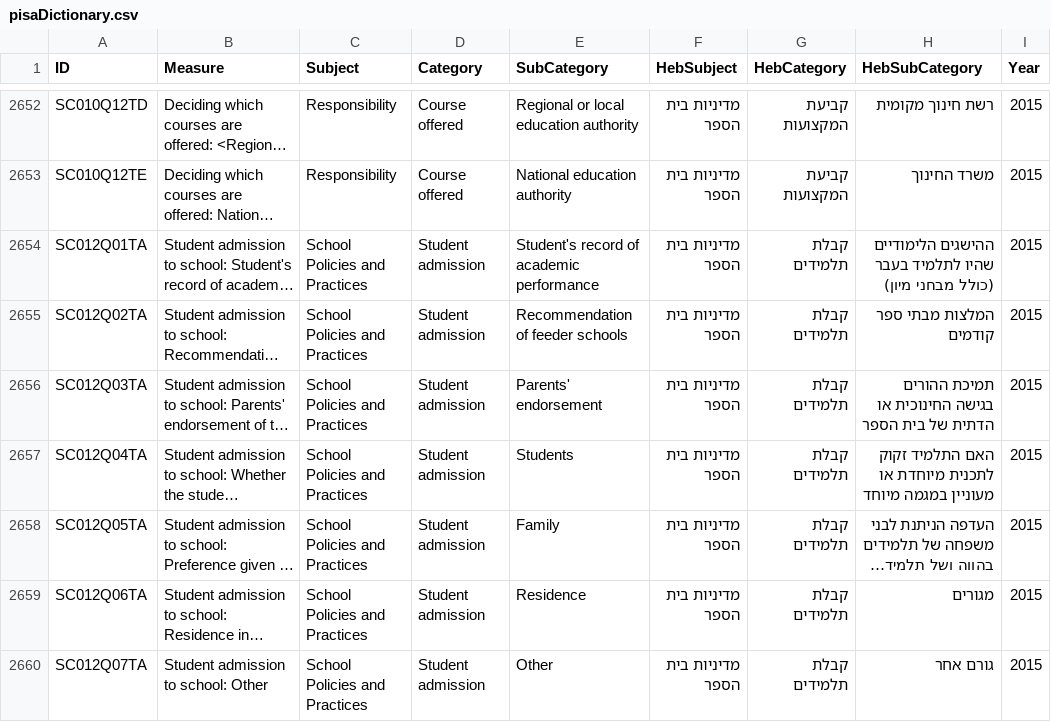
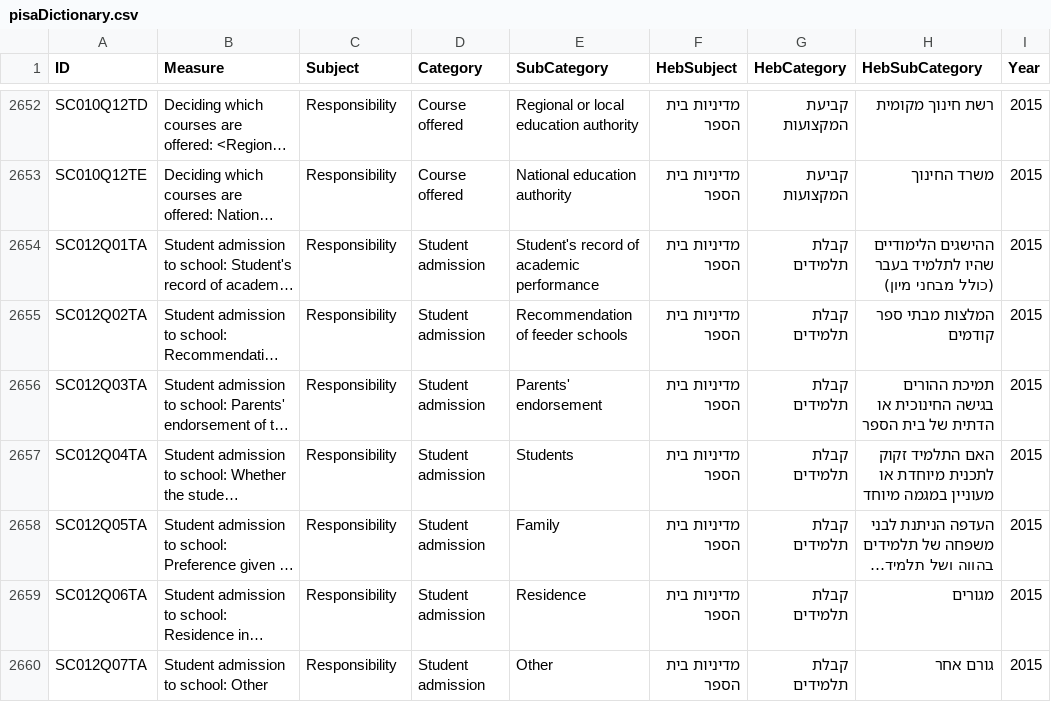
Before and after one commit to avnerkantor/TikHinuch, a CSV file: data/pisaDictionary.csv, drawn as a sheet; only a part is shown, gaps mark what is left out; long unchanged cells end in …; the diff covers the shown part only; the diff names each change by its address in the sheet, - before the commit and + after, or states it on an @@ line.

```diff
--- a/data/pisaDictionary.csv
+++ b/data/pisaDictionary.csv
-C2654:C2660 (Subject): School Policies and Practices
+C2654:C2660 (Subject): Responsibility
```
Also changed, not shown: 37 edited cells elsewhere in this file, 8 other files.
